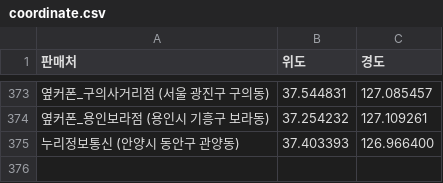
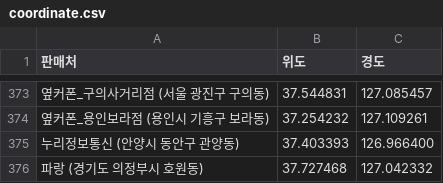
Before and after one commit to moyeonwon/my-project, a CSV file: coordinate.csv, drawn as a sheet; only a part is shown, gaps mark what is left out; the diff names each change by its address in the sheet, - before the commit and + after, or states it on an @@ line.

Commit message:
Update coordinate.csv

```diff
--- a/coordinate.csv
+++ b/coordinate.csv
+row 376: 파랑 (경기도 의정부시 호원동) | 37.727468 | 127.042332
```
